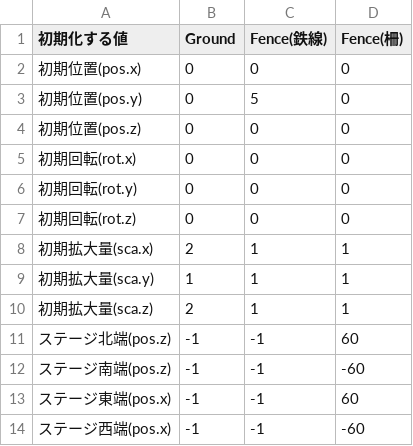
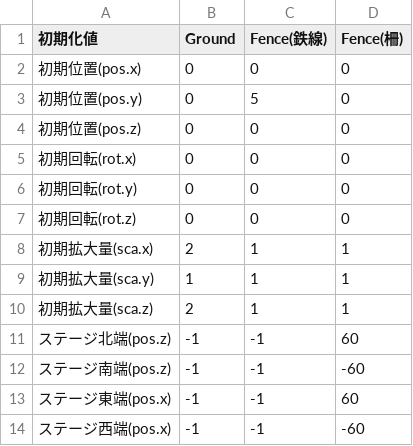
Before and after one commit to w4145n784q0/SpinLamb, a CSV file: Assets/CSVdata/StageData.csv, drawn as a sheet.

```diff
--- a/Assets/CSVdata/StageData.csv
+++ b/Assets/CSVdata/StageData.csv
@@ -1,2 +1,2 @@
-初期化する値,Ground,Fence(鉄線),Fence(柵)
+初期化値,Ground,Fence(鉄線),Fence(柵)
 初期位置(pos.x),0,0,0
```
Also changed, not shown: 11 other files.
